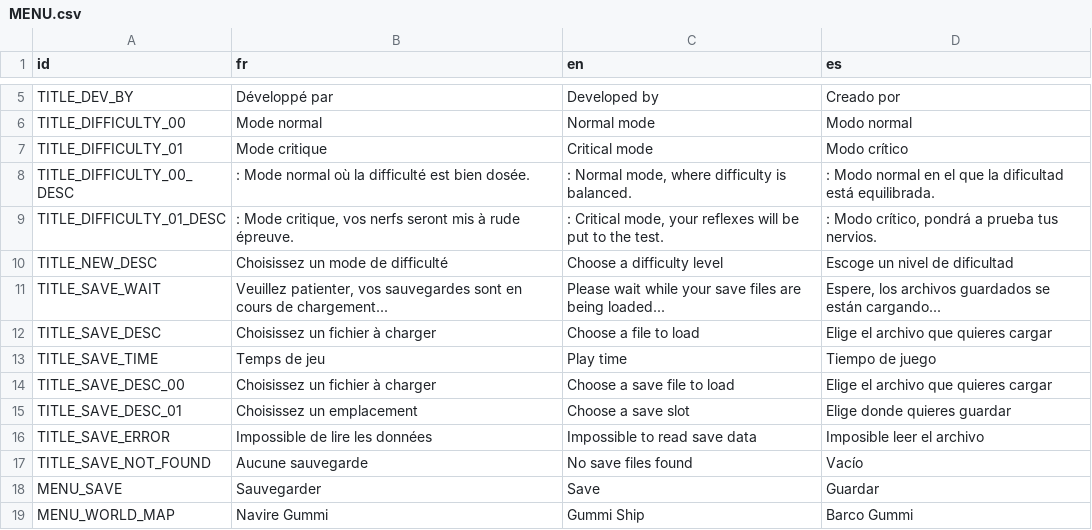
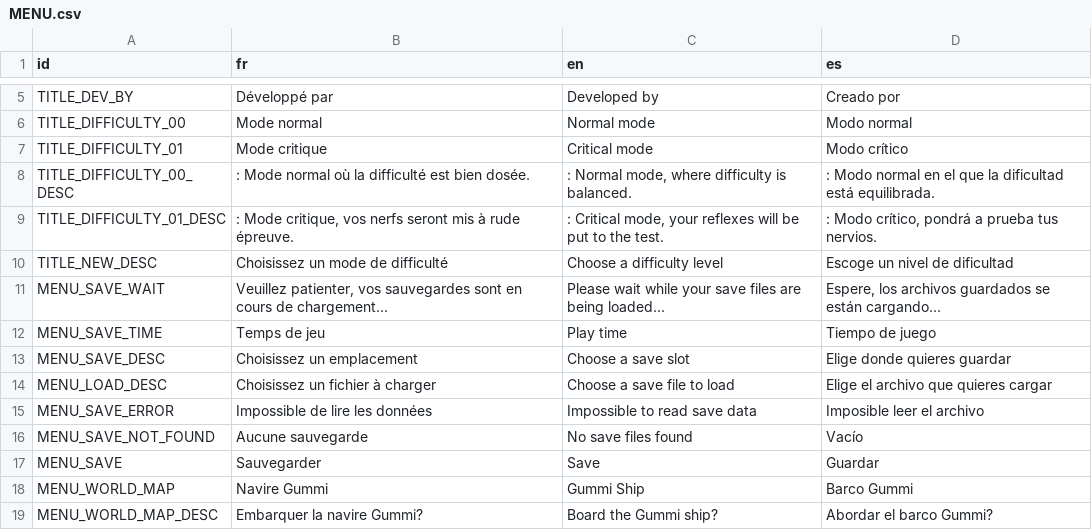
Before and after one commit to GovanifY/KHR2FM, a CSV file: ASSETS/LANG/TEXT/Global/MENU.csv, drawn as a sheet; only a part is shown, gaps mark what is left out; the shorter side is filled out with more unchanged rows.

Commit message:
Renamed many TITLE_ to MENU_
Since they don’t belong just in the title anymore.

```diff
--- a/ASSETS/LANG/TEXT/Global/MENU.csv
+++ b/ASSETS/LANG/TEXT/Global/MENU.csv
@@ -10,9 +10,8 @@ TITLE_DIFFICULTY_01_DESC,": Mode critique, vos nerfs seront mis à rude épreuve
 TITLE_NEW_DESC,Choisissez un mode de difficulté,Choose a difficulty level,Escoge un nivel de dificultad
-TITLE_SAVE_WAIT,"Veuillez patienter, vos sauvegardes sont en cours de chargement...","Please wait while your save files are being loaded...","Espere, los archivos guardados se están cargando..."
-TITLE_SAVE_DESC,Choisissez un fichier à charger,Choose a file to load,Elige el archivo que quieres cargar
-TITLE_SAVE_TIME,Temps de jeu,Play time,Tiempo de juego
-TITLE_SAVE_DESC_00,Choisissez un fichier à charger,Choose a save file to load,Elige el archivo que quieres cargar
-TITLE_SAVE_DESC_01,Choisissez un emplacement,Choose a save slot,Elige donde quieres guardar
-TITLE_SAVE_ERROR,Impossible de lire les données,Impossible to read save data,Imposible leer el archivo
-TITLE_SAVE_NOT_FOUND,Aucune sauvegarde,No save files found,Vacío
+MENU_SAVE_WAIT,"Veuillez patienter, vos sauvegardes sont en cours de chargement...","Please wait while your save files are being loaded...","Espere, los archivos guardados se están cargando..."
+MENU_SAVE_TIME,Temps de jeu,Play time,Tiempo de juego
+MENU_SAVE_DESC,Choisissez un emplacement,Choose a save slot,Elige donde quieres guardar
+MENU_LOAD_DESC,Choisissez un fichier à charger,Choose a save file to load,Elige el archivo que quieres cargar
+MENU_SAVE_ERROR,Impossible de lire les données,Impossible to read save data,Imposible leer el archivo
+MENU_SAVE_NOT_FOUND,Aucune sauvegarde,No save files found,Vacío
 MENU_SAVE,Sauvegarder,Save,Guardar
```
Also changed, not shown: 4 other files.
